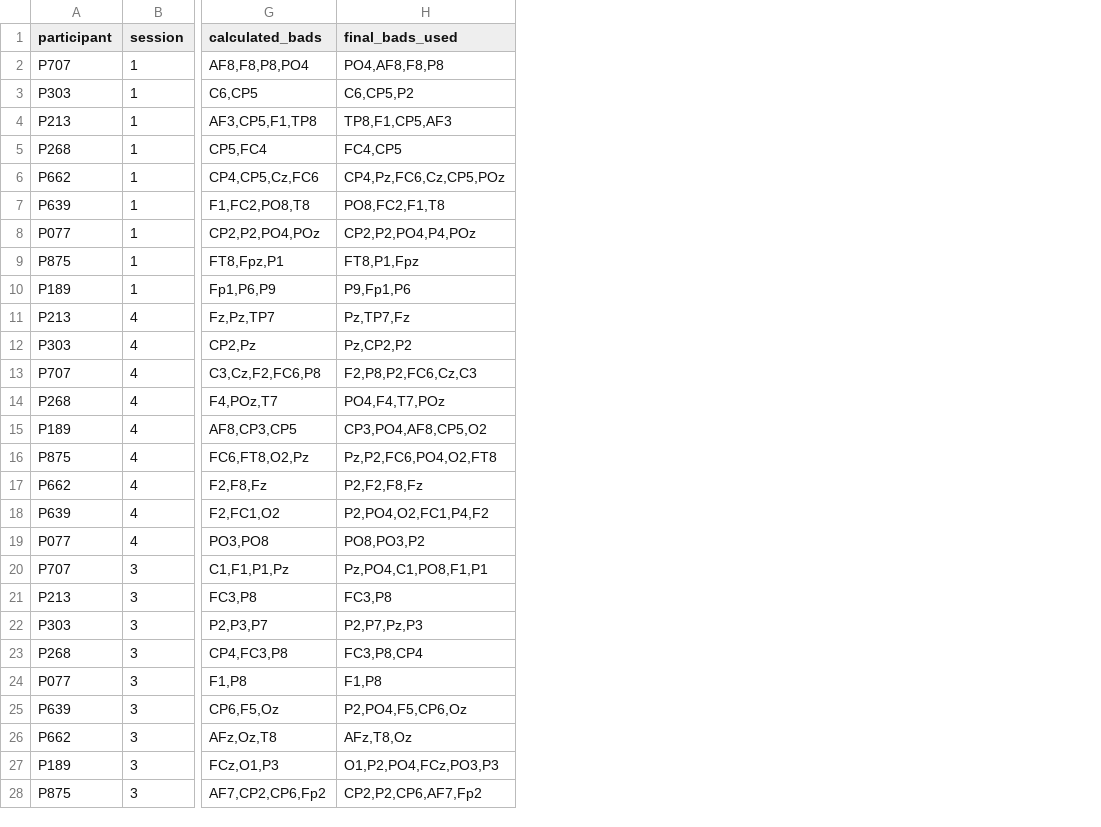
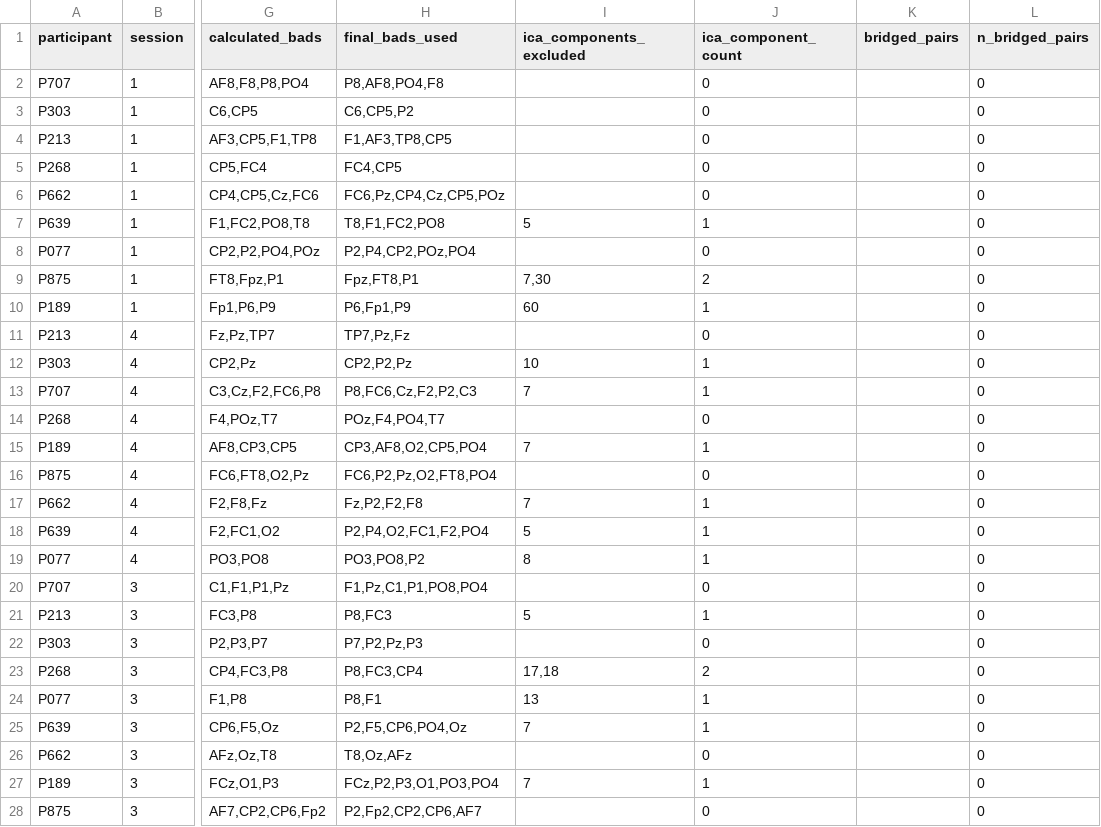
Before and after one commit to kc2527/cat_learn_auto_2026_s1, a CSV file: eeg/meta_data/bad_channels_run_log.csv, drawn as a sheet; only a part is shown, gaps mark what is left out; the diff covers the shown part only; the diff names each change by its address in the sheet, - before the commit and + after, or states it on an @@ line.

```diff
--- a/eeg/meta_data/bad_channels_run_log.csv
+++ b/eeg/meta_data/bad_channels_run_log.csv
+column I (ica_components_excluded), rows 7-27: 5 |  | 7,30 | 60 |  | 10 | 7 |  | 7 |  | 7 | 5 | 8 |  | 5 |  | 17,18 | 13 | 7 |  | 7
+column J (ica_component_count), rows 2-28: 0 | 0 | 0 | 0 | 0 | 1 | 0 | 2 | 1 | 0 | 1 | 1 | 0 | 1 | 0 | 1 | 1 | 1 | 0 | 1 | 0 | 2 | 1 | 1 | 0 | 1 | 0
+column K (bridged_pairs), empty
+column L (n_bridged_pairs), rows 2-28: all 0
-H2 (final_bads_used): PO4,AF8,F8,P8
+H2 (final_bads_used): P8,AF8,PO4,F8
-H4 (final_bads_used): TP8,F1,CP5,AF3
+H4 (final_bads_used): F1,AF3,TP8,CP5
-H6 (final_bads_used): CP4,Pz,FC6,Cz,CP5,POz
+H6 (final_bads_used): FC6,Pz,CP4,Cz,CP5,POz
-H7 (final_bads_used): PO8,FC2,F1,T8
+H7 (final_bads_used): T8,F1,FC2,PO8
-H8 (final_bads_used): CP2,P2,PO4,P4,POz
+H8 (final_bads_used): P2,P4,CP2,POz,PO4
-H9 (final_bads_used): FT8,P1,Fpz
+H9 (final_bads_used): Fpz,FT8,P1
-H10 (final_bads_used): P9,Fp1,P6
+H10 (final_bads_used): P6,Fp1,P9
-H11 (final_bads_used): Pz,TP7,Fz
+H11 (final_bads_used): TP7,Pz,Fz
-H12 (final_bads_used): Pz,CP2,P2
+H12 (final_bads_used): CP2,P2,Pz
-H13 (final_bads_used): F2,P8,P2,FC6,Cz,C3
+H13 (final_bads_used): P8,FC6,Cz,F2,P2,C3
-H14 (final_bads_used): PO4,F4,T7,POz
+H14 (final_bads_used): POz,F4,PO4,T7
-H15 (final_bads_used): CP3,PO4,AF8,CP5,O2
+H15 (final_bads_used): CP3,AF8,O2,CP5,PO4
-H16 (final_bads_used): Pz,P2,FC6,PO4,O2,FT8
+H16 (final_bads_used): FC6,P2,Pz,O2,FT8,PO4
-H17 (final_bads_used): P2,F2,F8,Fz
+H17 (final_bads_used): Fz,P2,F2,F8
-H18 (final_bads_used): P2,PO4,O2,FC1,P4,F2
+H18 (final_bads_used): P2,P4,O2,FC1,F2,PO4
-H19 (final_bads_used): PO8,PO3,P2
+H19 (final_bads_used): PO3,PO8,P2
-H20 (final_bads_used): Pz,PO4,C1,PO8,F1,P1
+H20 (final_bads_used): F1,Pz,C1,P1,PO8,PO4
-H21 (final_bads_used): FC3,P8
+H21 (final_bads_used): P8,FC3
-H22 (final_bads_used): P2,P7,Pz,P3
+H22 (final_bads_used): P7,P2,Pz,P3
-H23 (final_bads_used): FC3,P8,CP4
+H23 (final_bads_used): P8,FC3,CP4
-H24 (final_bads_used): F1,P8
+H24 (final_bads_used): P8,F1
-H25 (final_bads_used): P2,PO4,F5,CP6,Oz
+H25 (final_bads_used): P2,F5,CP6,PO4,Oz
-H26 (final_bads_used): AFz,T8,Oz
+H26 (final_bads_used): T8,Oz,AFz
-H27 (final_bads_used): O1,P2,PO4,FCz,PO3,P3
+H27 (final_bads_used): FCz,P2,P3,O1,PO3,PO4
-H28 (final_bads_used): CP2,P2,CP6,AF7,Fp2
+H28 (final_bads_used): P2,Fp2,CP2,CP6,AF7
```
Also changed, not shown: 15 edited cells elsewhere in this file, eeg/meta_data/eeg_bad_channs.csv, 2 other files.
